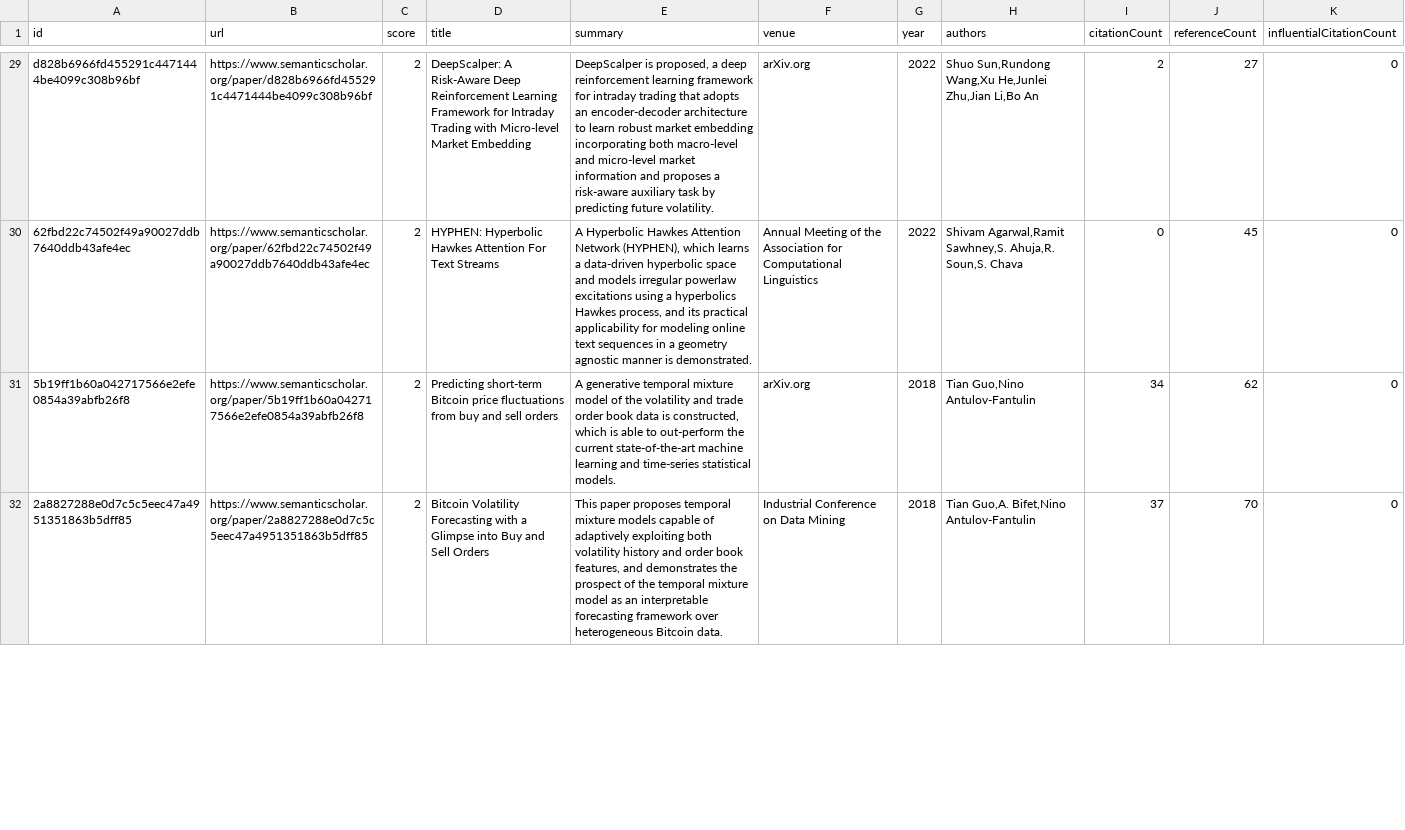
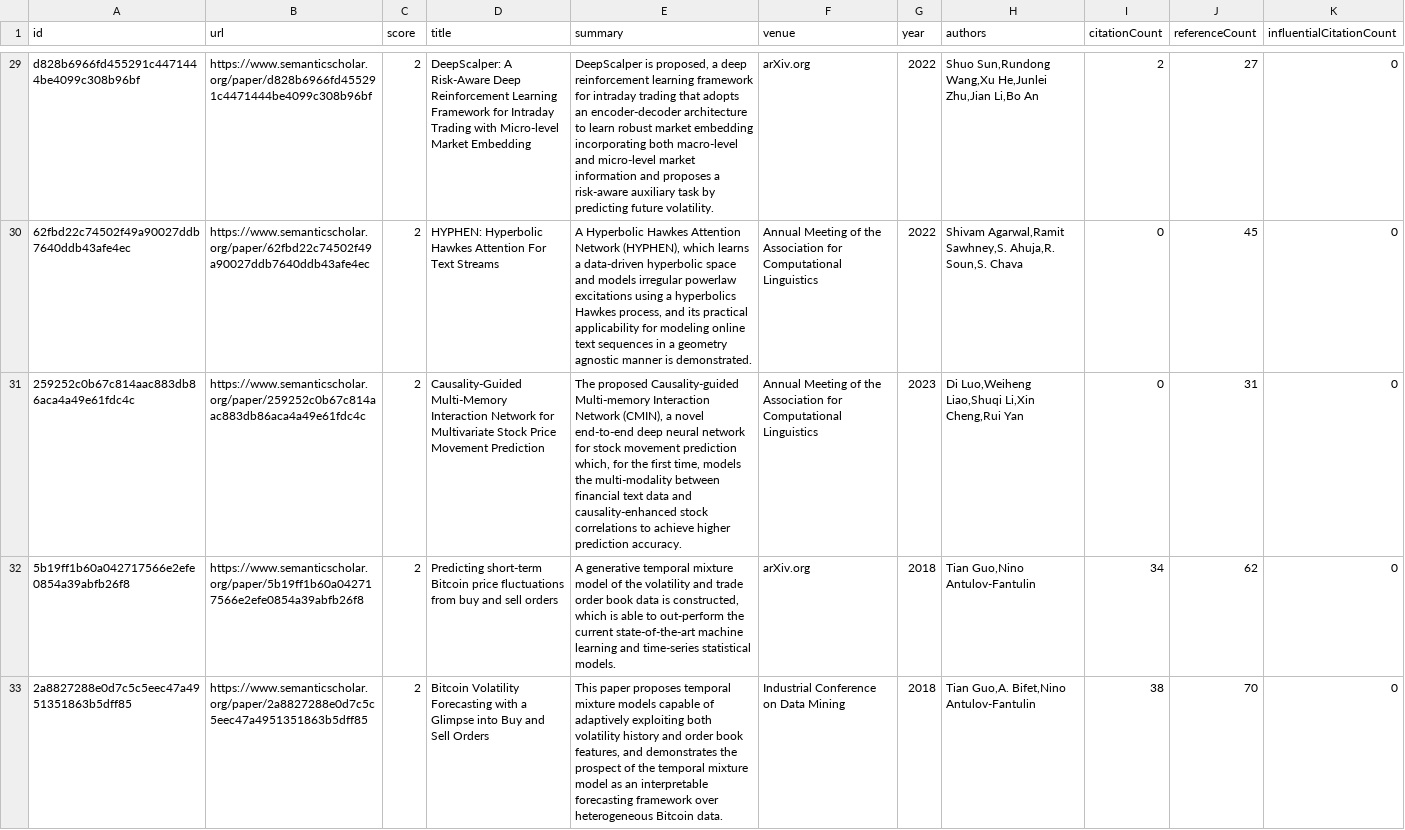
Before and after one commit to avi-jit/memestock-lit-review, a CSV file: data/candidatePapers.csv, drawn as a sheet; only a part is shown, gaps mark what is left out; addresses are those after the commit; the diff covers the shown part only; the diff names each change by its address in the sheet, - before the commit and + after, or states it on an @@ line.

Commit message:
Add new candidate papers

```diff
--- a/data/candidatePapers.csv
+++ b/data/candidatePapers.csv
+row 31: 259252c0b67c814aac883db86aca4a49e61fdc4c | https://www.semanticscholar.org/paper/259252c0b67c814aac883db86aca4a49e61fdc4c | 2 | Causality-Guided Multi-Memory Interaction Network for Multivariate Stock Price Movement Prediction | The proposed Causality-guided Multi-memory Interaction Network (CMIN), a novel end-to-end deep neural network for stock movement prediction which, for the first time, models the multi-modality between financial text data and causality-enhanced stock correlations to achieve higher prediction accuracy. | Annual Meeting of the Association for Computational Linguistics | 2023 | Di Luo,Weiheng Liao,Shuqi Li,Xin Cheng,Rui Yan | 0 | 31 | 0
-I33 (citationCount): 37
+I33 (citationCount): 38
```
Also changed, not shown: 1 removed row and 29 edited cells elsewhere in this file, 2 other files.
